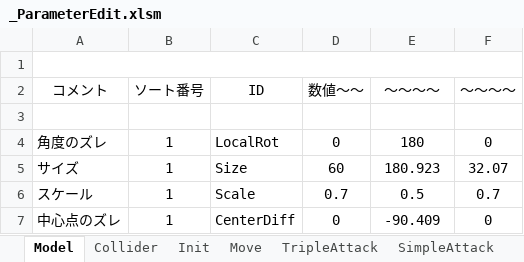
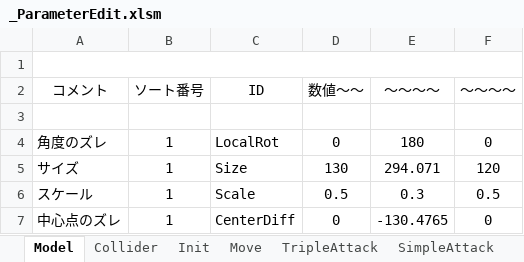
Before and after one commit to Hiro-317/2026_Summer_GameDev, an Excel workbook: Project/Data/Parameter/Character/Player/Orange/_ParameterEdit.xlsm, sheet Model, drawn as a sheet; values as stored, in another font and other column widths than the file's, no borders; charts and pictures not drawn; the diff names each change by its address in the sheet, - before the commit and + after, or states it on an @@ line.

```diff
--- a/Project/Data/Parameter/Character/Player/Orange/_ParameterEdit.xlsm (sheet Model)
+++ b/Project/Data/Parameter/Character/Player/Orange/_ParameterEdit.xlsm (sheet Model)
-D5 (数値～～): 60
+D5 (数値～～): 130
-E5 (～～～～): 180.923
+E5 (～～～～): 294.071
-F5 (～～～～): 32.07
+F5 (～～～～): 120
-D6 (数値～～): 0.7
+D6 (数値～～): 0.5
-E6 (～～～～): 0.5
+E6 (～～～～): 0.3
-F6 (～～～～): 0.7
+F6 (～～～～): 0.5
-E7 (～～～～): -90.409
+E7 (～～～～): -130.4765
```
Also changed, not shown: sheet Anime, sheet TripleAttack, 35 other files.
